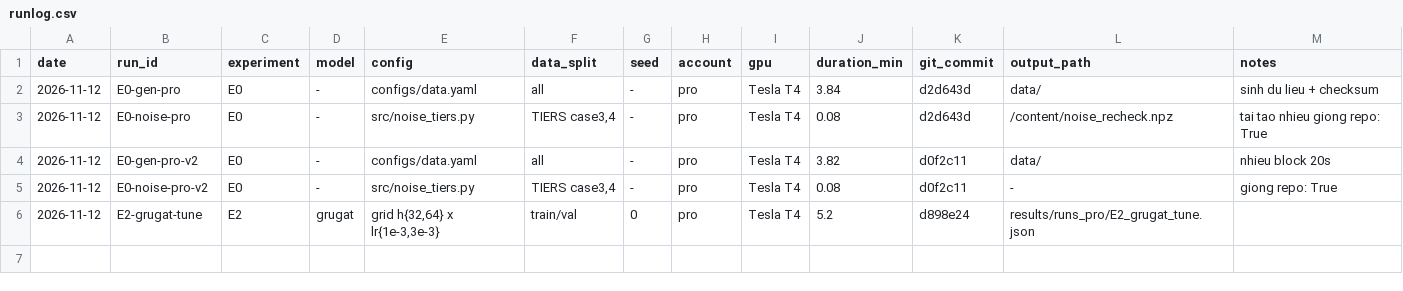
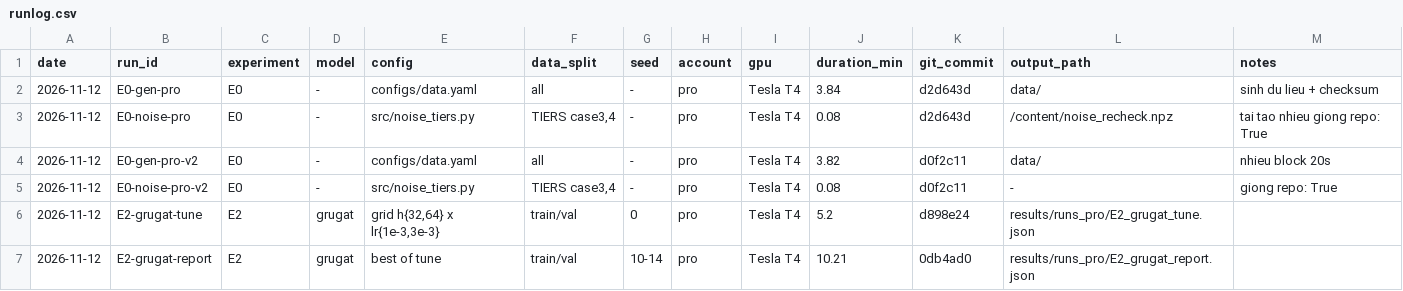
Before and after one commit to Ciaranguyen/rover-fault-detection, a CSV file: results/runs_pro/runlog.csv, drawn as a sheet; the diff names each change by its address in the sheet, - before the commit and + after, or states it on an @@ line.

Commit message:
E2: GRU+GAT 5 seed bao cao + checkpoint (pro)

```diff
--- a/results/runs_pro/runlog.csv
+++ b/results/runs_pro/runlog.csv
+row 7: 2026-11-12 | E2-grugat-report | E2 | grugat | best of tune | train/val | 10-14 | pro | Tesla T4 | 10.21 | 0db4ad0 | results/runs_pro/E2_grugat_report.json
```
Also changed, not shown: 6 other files.
